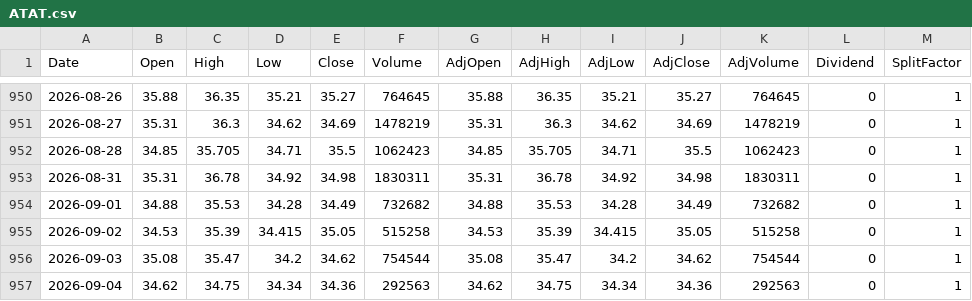
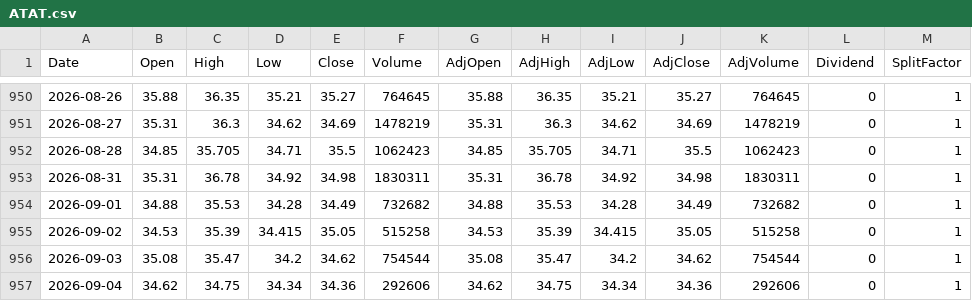
Before and after one commit to fmorae30/base-datos-acciones, a CSV file: data/ATAT.csv, drawn as a sheet; only a part is shown, gaps mark what is left out.

```diff
--- a/data/ATAT.csv
+++ b/data/ATAT.csv
@@ -956,2 +956,2 @@ Date,Open,High,Low,Close,Volume,AdjOpen,AdjHigh,AdjLow,AdjClose,AdjVolume,Divide
 2026-09-03,35.08,35.47,34.2,34.62,754544,35.08,35.47,34.2,34.62,754544,0,1
-2026-09-04,34.62,34.75,34.34,34.36,292563,34.62,34.75,34.34,34.36,292563,0,1
+2026-09-04,34.62,34.75,34.34,34.36,292606,34.62,34.75,34.34,34.36,292606,0,1
```
Also changed, not shown: data/BCH.csv, data/ENSG.csv, 20 other files.
